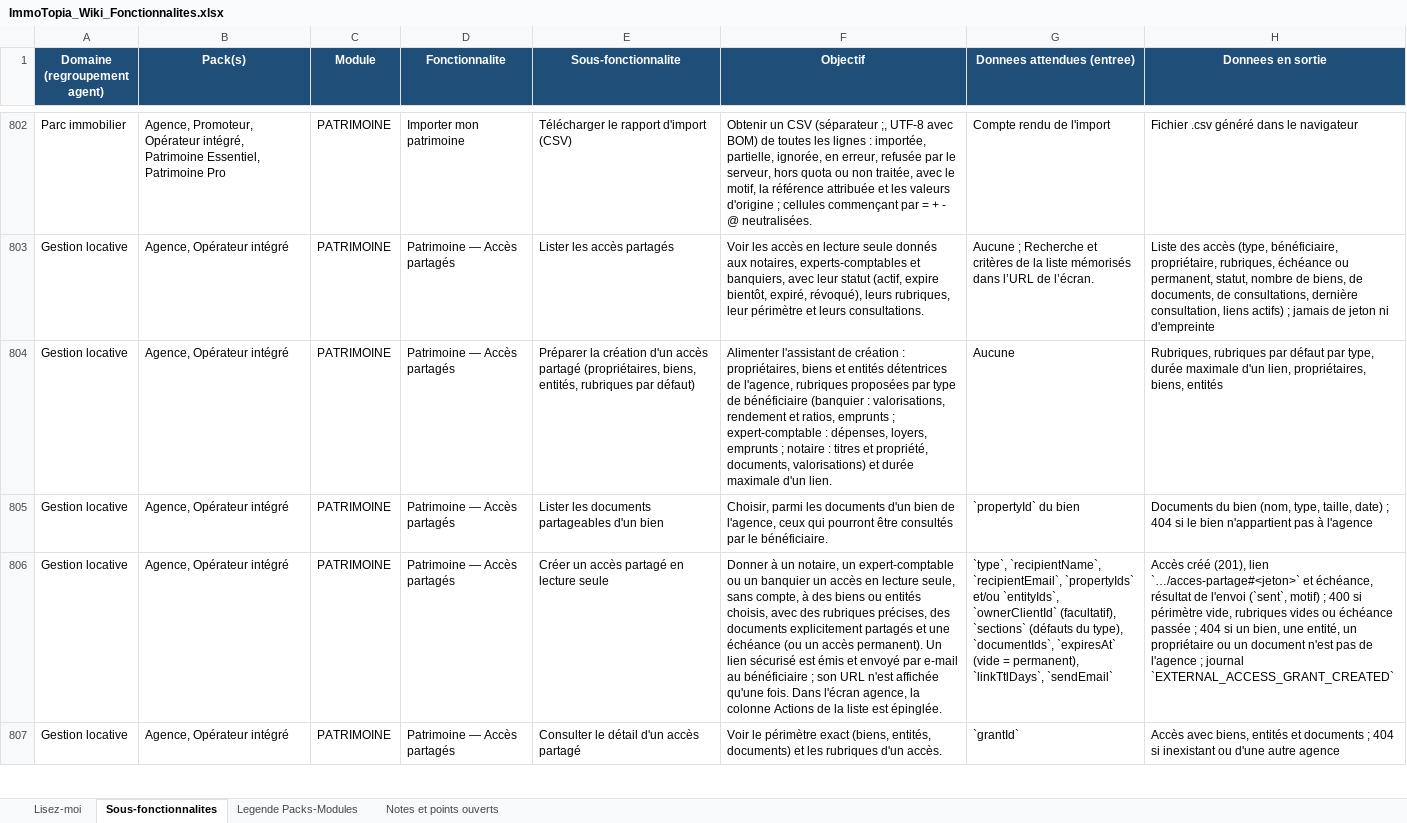
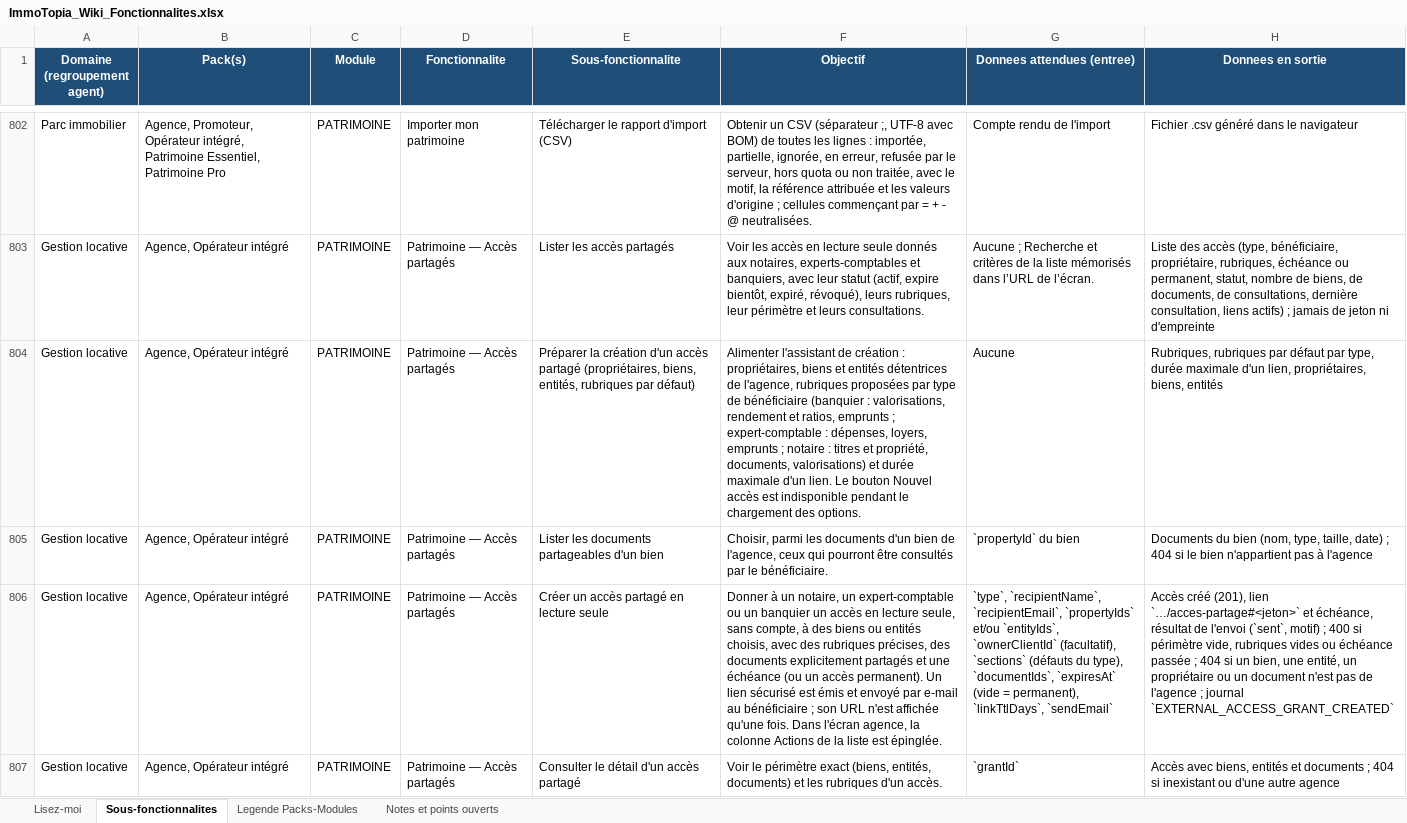
Before and after one commit to bkourouma/immotopia, an Excel workbook: docs/fonctionnalites/ImmoTopia_Wiki_Fonctionnalites.xlsx, sheet Sous-fonctionnalites, drawn as a sheet; only a part is shown, gaps mark what is left out; values as stored, in another font and other column widths than the file's, no borders; table styles not drawn; the diff covers the shown part only; the diff names each change by its address in the sheet, - before the commit and + after, or states it on an @@ line.

Commit message:
docs(recette): consigner le bilan de gestion locative ImmoTopia

```diff
--- a/docs/fonctionnalites/ImmoTopia_Wiki_Fonctionnalites.xlsx (sheet Sous-fonctionnalites)
+++ b/docs/fonctionnalites/ImmoTopia_Wiki_Fonctionnalites.xlsx (sheet Sous-fonctionnalites)
-F804 (Objectif): …d'un lien.
+F804 (Objectif): …d'un lien. Le bouton Nouvel accès est indisponible pendant le chargement des options.
```
Also changed, not shown: 23 edited cells elsewhere in this sheet, 4 other files.
